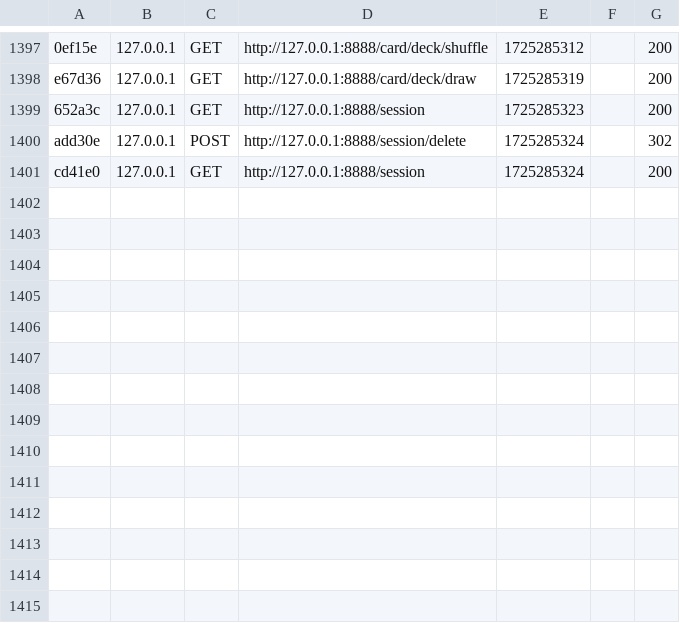
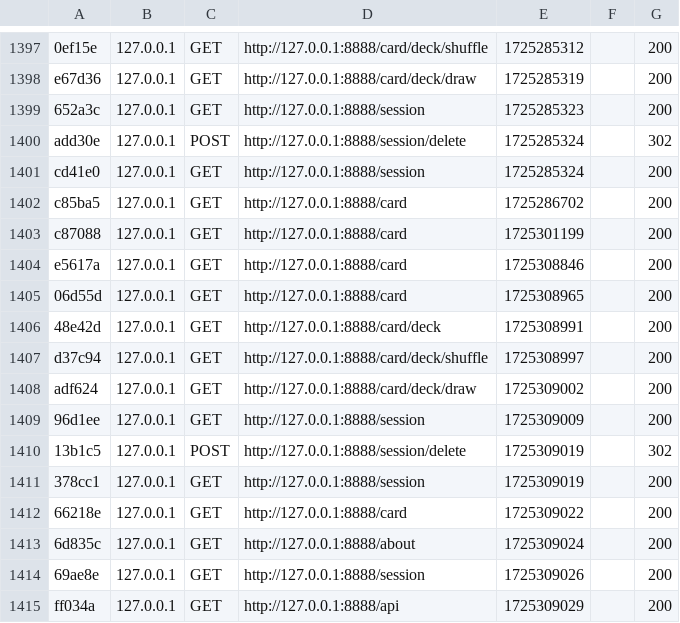
Before and after one commit to ricmal08/MVC-2024, a CSV file: var/cache/dev/profiler/index.csv, drawn as a sheet; only a part is shown, gaps mark what is left out; the diff names each change by its address in the sheet, - before the commit and + after, or states it on an @@ line.

```diff
--- a/var/cache/dev/profiler/index.csv
+++ b/var/cache/dev/profiler/index.csv
+row 1402: c85ba5 | 127.0.0.1 | GET | http://127.0.0.1:8888/card | 1725286702 |  | 200
+row 1403: c87088 | 127.0.0.1 | GET | http://127.0.0.1:8888/card | 1725301199 |  | 200
+row 1404: e5617a | 127.0.0.1 | GET | http://127.0.0.1:8888/card | 1725308846 |  | 200
+row 1405: 06d55d | 127.0.0.1 | GET | http://127.0.0.1:8888/card | 1725308965 |  | 200
+row 1406: 48e42d | 127.0.0.1 | GET | http://127.0.0.1:8888/card/deck | 1725308991 |  | 200
+row 1407: d37c94 | 127.0.0.1 | GET | http://127.0.0.1:8888/card/deck/shuffle | 1725308997 |  | 200
+row 1408: adf624 | 127.0.0.1 | GET | http://127.0.0.1:8888/card/deck/draw | 1725309002 |  | 200
+row 1409: 96d1ee | 127.0.0.1 | GET | http://127.0.0.1:8888/session | 1725309009 |  | 200
+row 1410: 13b1c5 | 127.0.0.1 | POST | http://127.0.0.1:8888/session/delete | 1725309019 |  | 302
+row 1411: 378cc1 | 127.0.0.1 | GET | http://127.0.0.1:8888/session | 1725309019 |  | 200
+row 1412: 66218e | 127.0.0.1 | GET | http://127.0.0.1:8888/card | 1725309022 |  | 200
+row 1413: 6d835c | 127.0.0.1 | GET | http://127.0.0.1:8888/about | 1725309024 |  | 200
+row 1414: 69ae8e | 127.0.0.1 | GET | http://127.0.0.1:8888/session | 1725309026 |  | 200
+row 1415: ff034a | 127.0.0.1 | GET | http://127.0.0.1:8888/api | 1725309029 |  | 200
```
Also changed, not shown: 8 other files.
